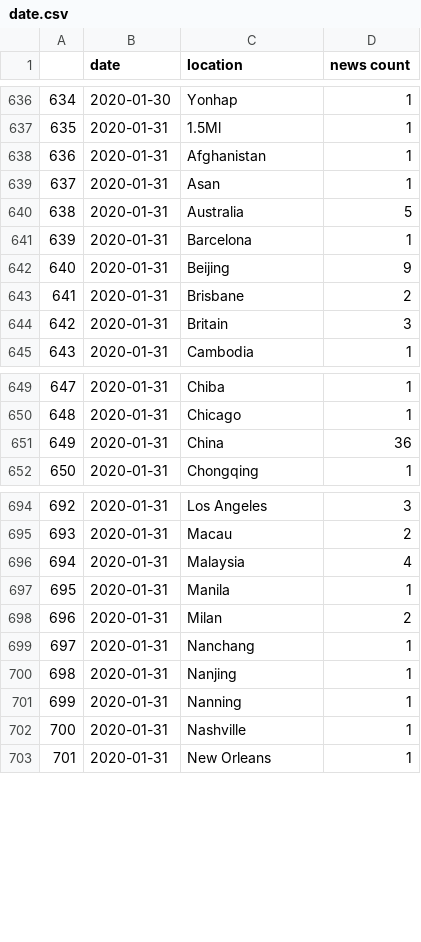
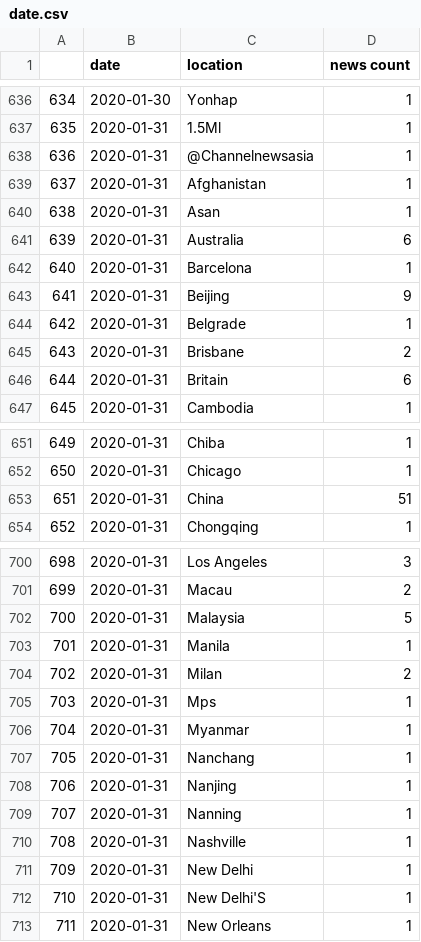
Before and after one commit to msyazwan/news_coronavirus_json, a CSV file: date.csv, drawn as a sheet; only a part is shown, gaps mark what is left out; addresses are those after the commit; the diff covers the shown part only; the diff names each change by its address in the sheet, - before the commit and + after, or states it on an @@ line.

```diff
--- a/date.csv
+++ b/date.csv
+row 638: 636 | 2020-01-31 | @Channelnewsasia | 1
@@ column A renumbered from row 639 down @@
-D641 (news count): 5
+D641 (news count): 6
+row 644: 642 | 2020-01-31 | Belgrade | 1
-D646 (news count): 3
+D646 (news count): 6
-D653 (news count): 36
+D653 (news count): 51
-D702 (news count): 4
+D702 (news count): 5
+row 705: 703 | 2020-01-31 | Mps | 1
+row 706: 704 | 2020-01-31 | Myanmar | 1
+row 711: 709 | 2020-01-31 | New Delhi | 1
+row 712: 710 | 2020-01-31 | New Delhi'S | 1
```
Also changed, not shown: 20 added rows and 43 edited cells elsewhere in this file, location.csv, 1 other file.
